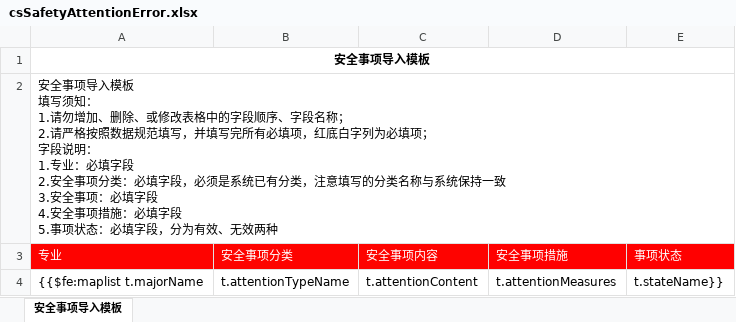
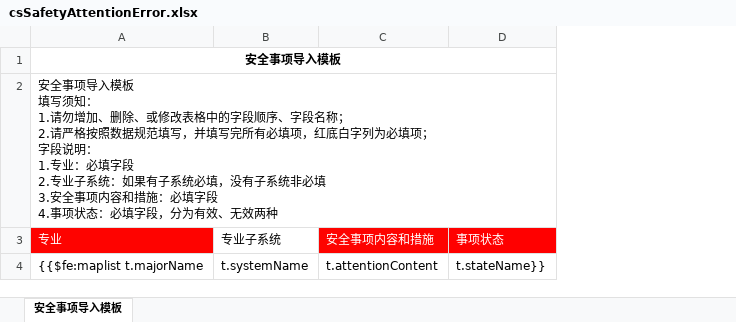
Before and after one commit to shixiansen1999/aiurt, an Excel workbook: aiurt-module-system/src/main/resources/templates/csSafetyAttentionError.xlsx, sheet 安全事项导入模板, drawn as a sheet; values as stored, in another font and other column widths than the file's, no borders; removed rows and columns are numbered as before the commit, all else as after; ↵ is a line break in a cell; the diff names each change by its address in the sheet, - before the commit and + after, or states it on an @@ line.

Commit message:
feat（安全事项）：需求变更

```diff
--- a/aiurt-module-system/src/main/resources/templates/csSafetyAttentionError.xlsx (sheet 安全事项导入模板)
+++ b/aiurt-module-system/src/main/resources/templates/csSafetyAttentionError.xlsx (sheet 安全事项导入模板)
-column B (安全事项分类), row 4: t.attentionTypeName
+column B (专业子系统), row 4: t.systemName
-column D (安全事项措施), row 4: t.attentionMeasures
-A2 (专业): …字段 ↵ 2.安全事项分类：必填字段，必须是系统已有分类，注意填写的分类名称与系统保持一致 ↵ 3.安全事项：必填字段 ↵ 4.安全事项措施：必填字段 ↵ 5.事项状态…
+A2 (专业): …字段 ↵ 2.专业子系统：如果有子系统必填，没有子系统非必填 ↵ 3.安全事项内容和措施：必填字段 ↵ 4.事项状态…
-C3: 安全事项内容
+C3: 安全事项内容和措施
```
Also changed, not shown: aiurt-module-system/src/main/resources/templates/csSafetyAttention.xlsx, 5 other files.
